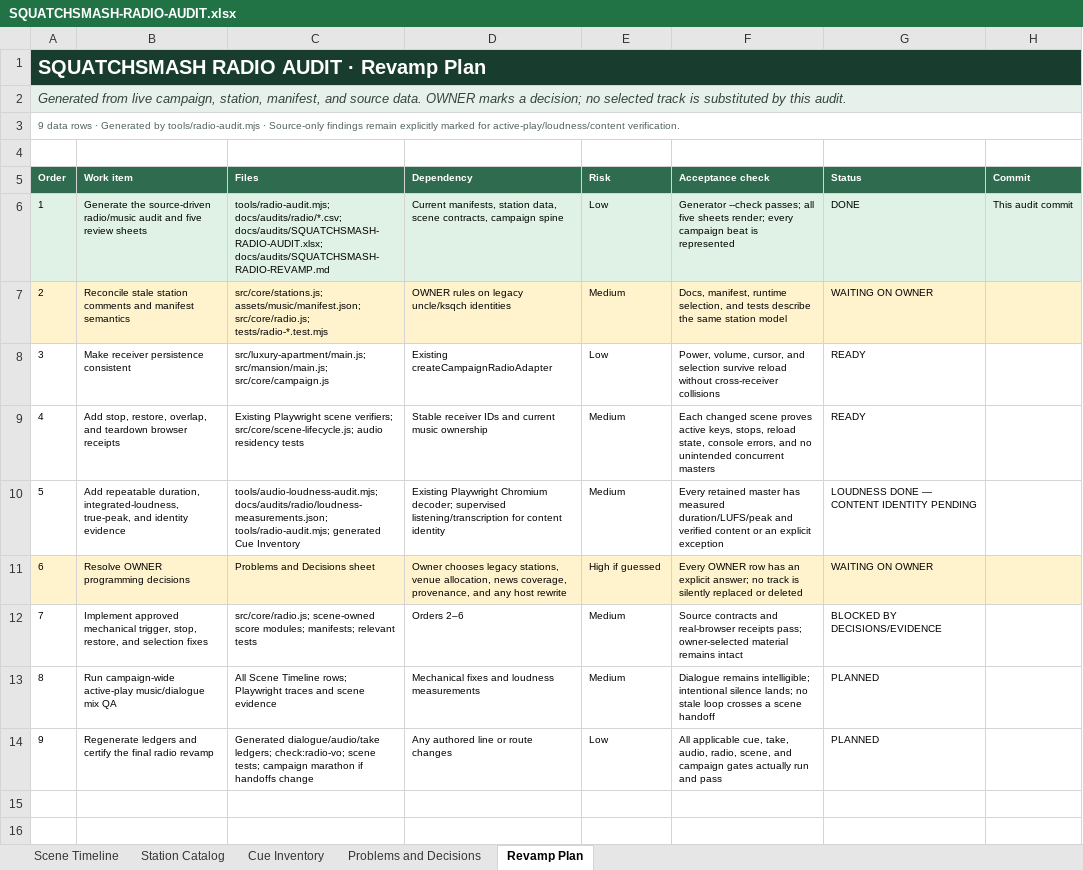
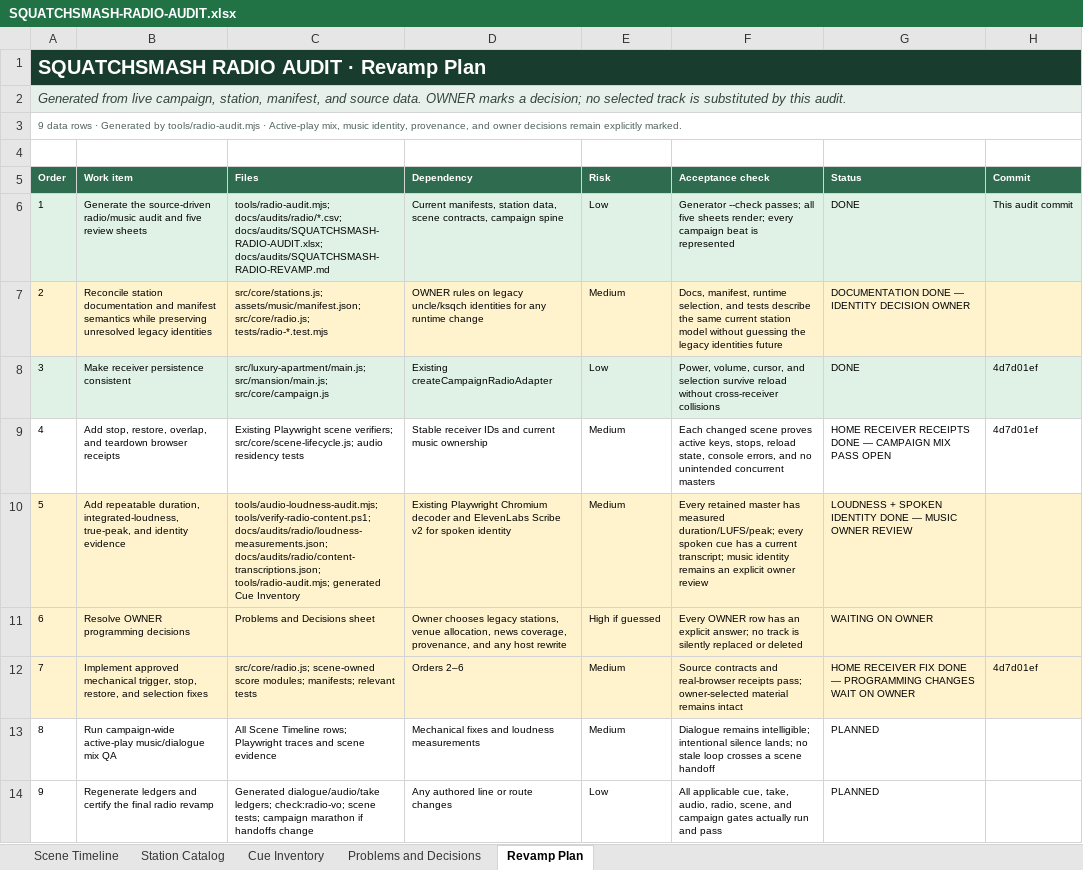
Before and after one commit to LouSputthole/SquatchSmash, an Excel workbook: docs/audits/SQUATCHSMASH-RADIO-AUDIT.xlsx, sheet Revamp Plan, drawn as a sheet; values as stored, in another font and other column widths than the file's, no borders; table styles not drawn; the diff names each change by its address in the sheet, - before the commit and + after, or states it on an @@ line.

Commit message:
feat(radio): verify content and close receiver gaps
Owner handoff: audit every campaign radio, venue score, vehicle cue, stinger, and silence without silently replacing owner-selected music.

Updated the generated 31-beat workbook/CSVs for the persistent Luxury and Mansion receivers, corrected stale one-station documentation, and added hash-bound Scribe evidence for all 298 spoken radio/news assets. Three unclear announcer takes were replaced in the preceding audio commit and now match; all remaining number/filler/pronunciation variants normalize deterministically. The audit now distinguishes 298/298 verified speech from 24/24 loudness-measured but owner-reviewed music masters, retains four legacy identity orphans as explicit OWNER decisions, and records zero missing assets. Verified 26/26 focused contracts, audit/check generators, loudness hashes, 298/298 content receipts, five rendered workbook sheets, and zero formula errors.

```diff
--- a/docs/audits/SQUATCHSMASH-RADIO-AUDIT.xlsx (sheet Revamp Plan)
+++ b/docs/audits/SQUATCHSMASH-RADIO-AUDIT.xlsx (sheet Revamp Plan)
-A3 (Order): …tools/radio-audit.mjs · Source-only findings remain explicitly marked for active-play/loudness/content verification.
+A3 (Order): …tools/radio-audit.mjs · Active-play mix, music identity, provenance, and owner decisions remain explicitly marked.
-B7 (Work item): Reconcile stale station comments and manifest semantics
+B7 (Work item): Reconcile station documentation and manifest semantics while preserving unresolved legacy identities
-D7 (Dependency): …uncle/ksqch identities
+D7 (Dependency): …uncle/ksqch identities for any runtime change
-F7 (Acceptance check): …the same station model
+F7 (Acceptance check): …the same current station model without guessing the legacy identities future
-G7 (Status): WAITING ON OWNER
+G7 (Status): DOCUMENTATION DONE — IDENTITY DECISION OWNER
-A8:H8 fill: none
+A8:H8 fill: #DFF2E5
-G8 (Status): READY
+G8 (Status): DONE
-H8:H9 (Commit): (empty)
+H8:H9 (Commit): 4d7d01ef
-G9 (Status): READY
+G9 (Status): HOME RECEIVER RECEIPTS DONE — CAMPAIGN MIX PASS OPEN
-A10:H10 fill: none
+A10:H10 fill: #FFF3CD
-C10 (Files): tools/audio-loudness-audit.mjs; docs/audits/radio/loudness-measurements.json; tools/radio-audit.mjs; generated…
+C10 (Files): tools/audio-loudness-audit.mjs; tools/verify-radio-content.ps1; docs/audits/radio/loudness-measurements.json; docs/audits/radio/content-transcriptions.json; tools/radio-audit.mjs; generated…
-D10 (Dependency): …Playwright Chromium decoder; supervised listening/transcription for content identity
+D10 (Dependency): …Playwright Chromium decoder and ElevenLabs Scribe v2 for spoken identity
-F10 (Acceptance check): …has measured duration/LUFS/peak and verified content or an explicit exception
+F10 (Acceptance check): …has measured duration/LUFS/peak; every spoken cue has a current transcript; music identity remains an explicit owner review
-G10 (Status): LOUDNESS DONE — CONTENT IDENTITY PENDING
+G10 (Status): LOUDNESS + SPOKEN IDENTITY DONE — MUSIC OWNER REVIEW
-A12:H12 fill: none
+A12:H12 fill: #FFF3CD
-G12 (Status): BLOCKED BY DECISIONS/EVIDENCE
+G12 (Status): HOME RECEIVER FIX DONE — PROGRAMMING CHANGES WAIT ON OWNER
-H12 (Commit): (empty)
+H12 (Commit): 4d7d01ef
```
Also changed, not shown: sheet Cue Inventory, sheet Scene Timeline, sheet Problems and Decisions, sheet Station Catalog, 12 other files.
